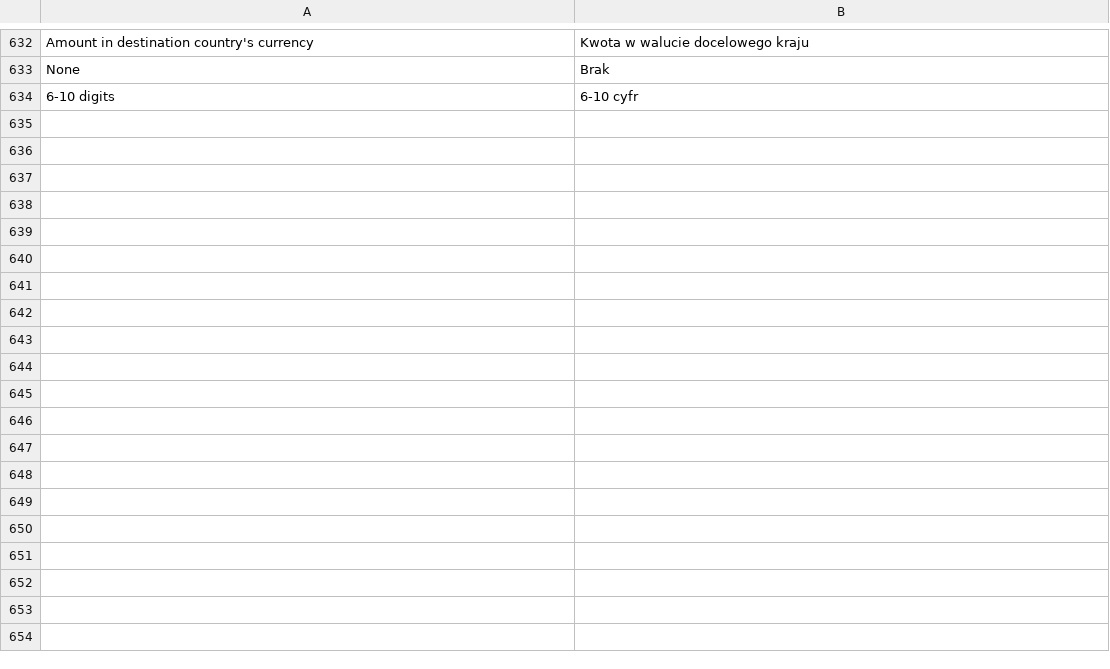
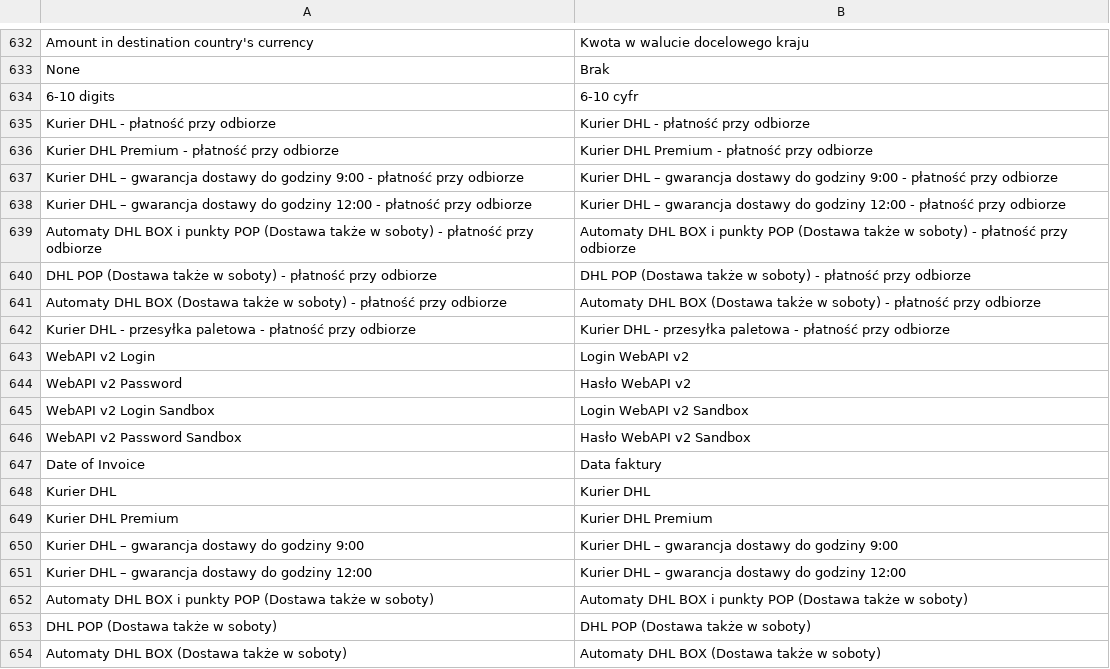
Before and after one commit to DHL-eCommerce-Poland/Magento-2, a CSV file: i18n/pl_PL.csv, drawn as a sheet; only a part is shown, gaps mark what is left out; the diff covers the shown part only; the diff names each change by its address in the sheet, - before the commit and + after, or states it on an @@ line.

```diff
--- a/i18n/pl_PL.csv
+++ b/i18n/pl_PL.csv
+row 635: Kurier DHL - płatność przy odbiorze | Kurier DHL - płatność przy odbiorze
+row 636: Kurier DHL Premium - płatność przy odbiorze | Kurier DHL Premium - płatność przy odbiorze
+row 637: Kurier DHL – gwarancja dostawy do godziny 9:00 - płatność przy odbiorze | Kurier DHL – gwarancja dostawy do godziny 9:00 - płatność przy odbiorze
+row 638: Kurier DHL – gwarancja dostawy do godziny 12:00 - płatność przy odbiorze | Kurier DHL – gwarancja dostawy do godziny 12:00 - płatność przy odbiorze
+row 639: Automaty DHL BOX i punkty POP (Dostawa także w soboty) - płatność przy odbiorze | Automaty DHL BOX i punkty POP (Dostawa także w soboty) - płatność przy odbiorze
+row 640: DHL POP (Dostawa także w soboty) - płatność przy odbiorze | DHL POP (Dostawa także w soboty) - płatność przy odbiorze
+row 641: Automaty DHL BOX (Dostawa także w soboty) - płatność przy odbiorze | Automaty DHL BOX (Dostawa także w soboty) - płatność przy odbiorze
+row 642: Kurier DHL - przesyłka paletowa - płatność przy odbiorze | Kurier DHL - przesyłka paletowa - płatność przy odbiorze
+row 643: WebAPI v2 Login | Login WebAPI v2
+row 644: WebAPI v2 Password | Hasło WebAPI v2
+row 645: WebAPI v2 Login Sandbox | Login WebAPI v2 Sandbox
+row 646: WebAPI v2 Password Sandbox | Hasło WebAPI v2 Sandbox
+row 647: Date of Invoice | Data faktury
+row 648: Kurier DHL | Kurier DHL
+row 649: Kurier DHL Premium | Kurier DHL Premium
+row 650: Kurier DHL – gwarancja dostawy do godziny 9:00 | Kurier DHL – gwarancja dostawy do godziny 9:00
+row 651: Kurier DHL – gwarancja dostawy do godziny 12:00 | Kurier DHL – gwarancja dostawy do godziny 12:00
+row 652: Automaty DHL BOX i punkty POP (Dostawa także w soboty) | Automaty DHL BOX i punkty POP (Dostawa także w soboty)
+row 653: DHL POP (Dostawa także w soboty) | DHL POP (Dostawa także w soboty)
+row 654: Automaty DHL BOX (Dostawa także w soboty) | Automaty DHL BOX (Dostawa także w soboty)
```
Also changed, not shown: 11 added rows and 7 edited cells elsewhere in this file, i18n/en_US.csv, 6 other files.
